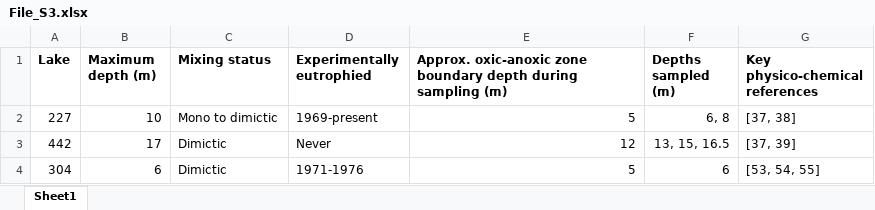
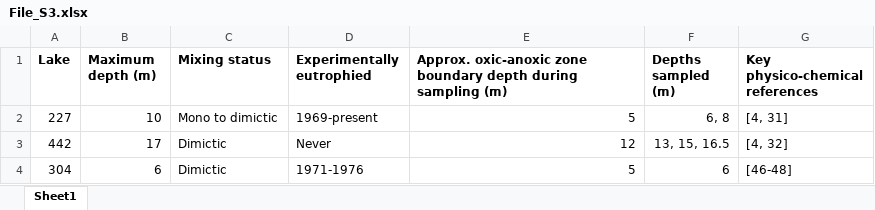
Before and after one commit to jmtsuji/chlorobia-cyc2-genomics, an Excel workbook: Other/File_S3.xlsx, sheet Sheet1, drawn as a sheet; values as stored, in another font and other column widths than the file's, no borders; the diff names each change by its address in the sheet, - before the commit and + after, or states it on an @@ line.

```diff
--- a/Other/File_S3.xlsx (sheet Sheet1)
+++ b/Other/File_S3.xlsx (sheet Sheet1)
-G2 (Key physico-chemical references): [37, 38]
+G2 (Key physico-chemical references): [4, 31]
-G3 (Key physico-chemical references): [37, 39]
+G3 (Key physico-chemical references): [4, 32]
-G4 (Key physico-chemical references): [53, 54, 55]
+G4 (Key physico-chemical references): [46-48]
```
Also changed, not shown: 4 other files.
